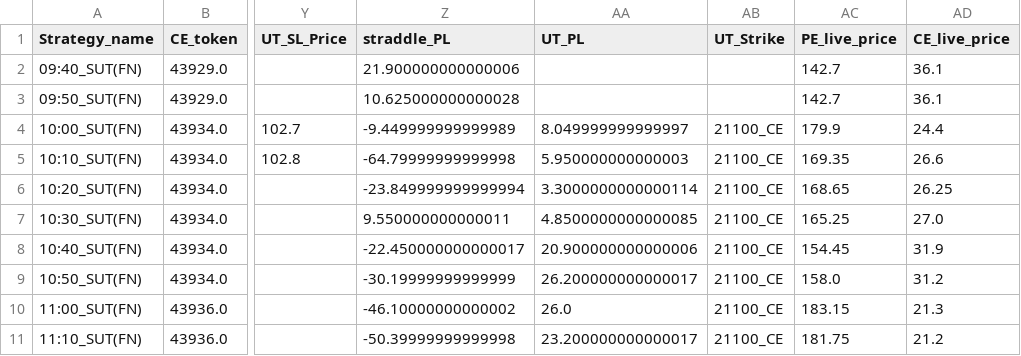
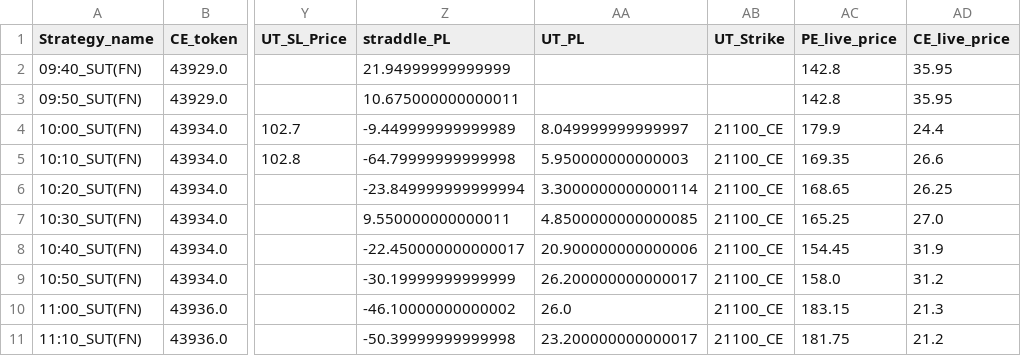
Before and after one commit to qjugglers/Dashboard, a CSV file: last_dataframe_XFD06_SUT.csv, drawn as a sheet; only a part is shown, gaps mark what is left out; the diff names each change by its address in the sheet, - before the commit and + after, or states it on an @@ line.

```diff
--- a/last_dataframe_XFD06_SUT.csv
+++ b/last_dataframe_XFD06_SUT.csv
-Z2 (straddle_PL): 21.900000000000006
+Z2 (straddle_PL): 21.94999999999999
-AC2:AC3 (PE_live_price): 142.7
+AC2:AC3 (PE_live_price): 142.8
-AD2:AD3 (CE_live_price): 36.1
+AD2:AD3 (CE_live_price): 35.95
-Z3 (straddle_PL): 10.625000000000028
+Z3 (straddle_PL): 10.675000000000011
```
Also changed, not shown: last_dataframe_FDE645_SUT.csv.
